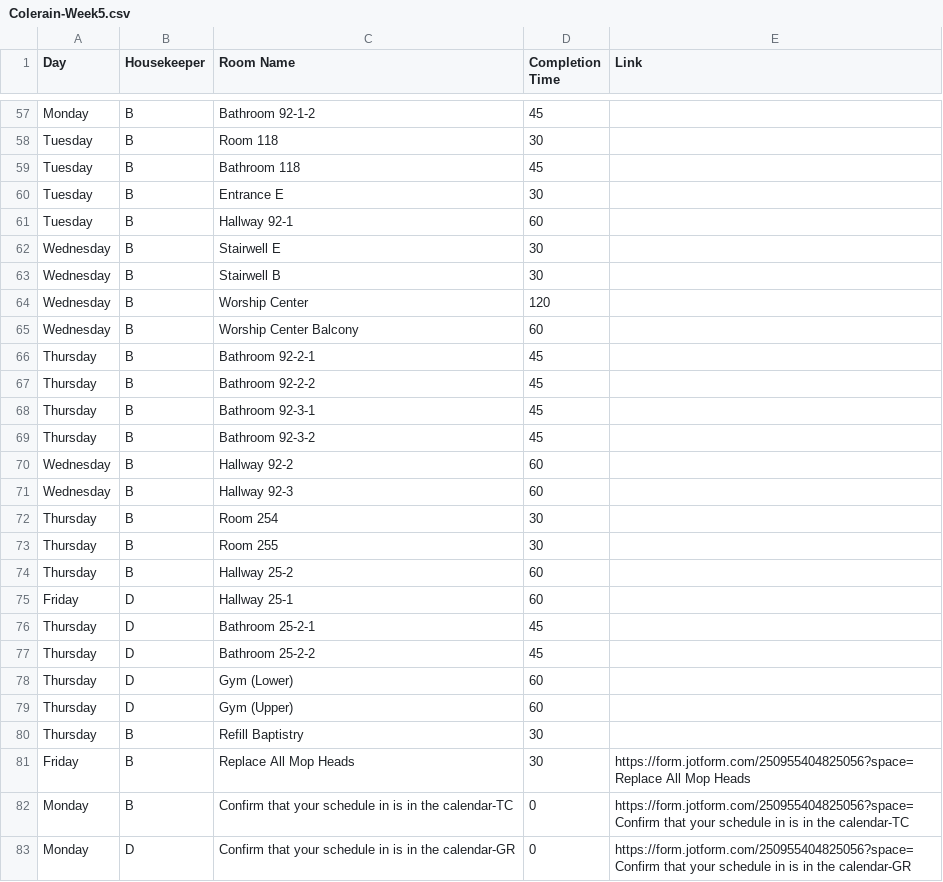
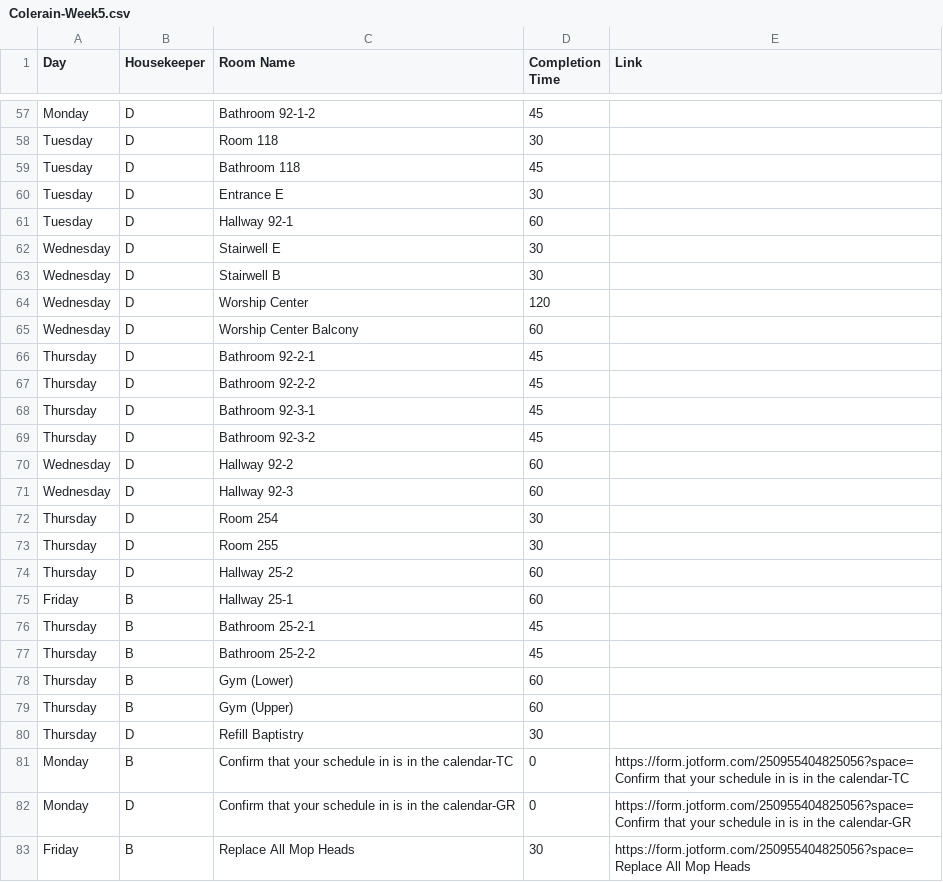
Before and after one commit to nothinghysterical/repository, a CSV file: schedules/Colerain-Week5.csv, drawn as a sheet; only a part is shown, gaps mark what is left out; the diff covers the shown part only; the diff names each change by its address in the sheet, - before the commit and + after, or states it on an @@ line.

```diff
--- a/schedules/Colerain-Week5.csv
+++ b/schedules/Colerain-Week5.csv
-B57:B74 (Housekeeper): B
+B57:B74 (Housekeeper): D
-B75:B79 (Housekeeper): D
+B75:B79 (Housekeeper): B
-B80 (Housekeeper): B
+B80 (Housekeeper): D
@@ row 81 moved to row 83: Friday @@
```
Also changed, not shown: 10 added rows and 52 edited cells elsewhere in this file.
